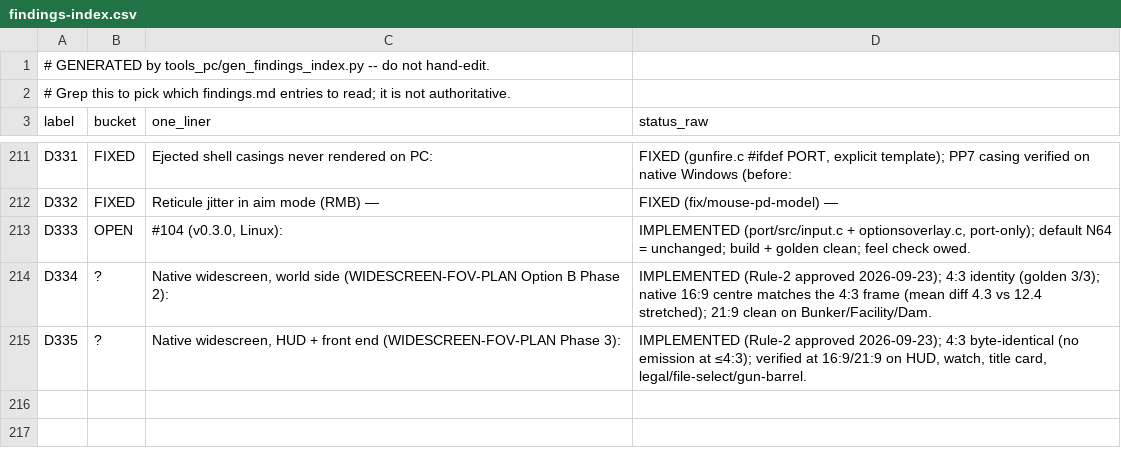
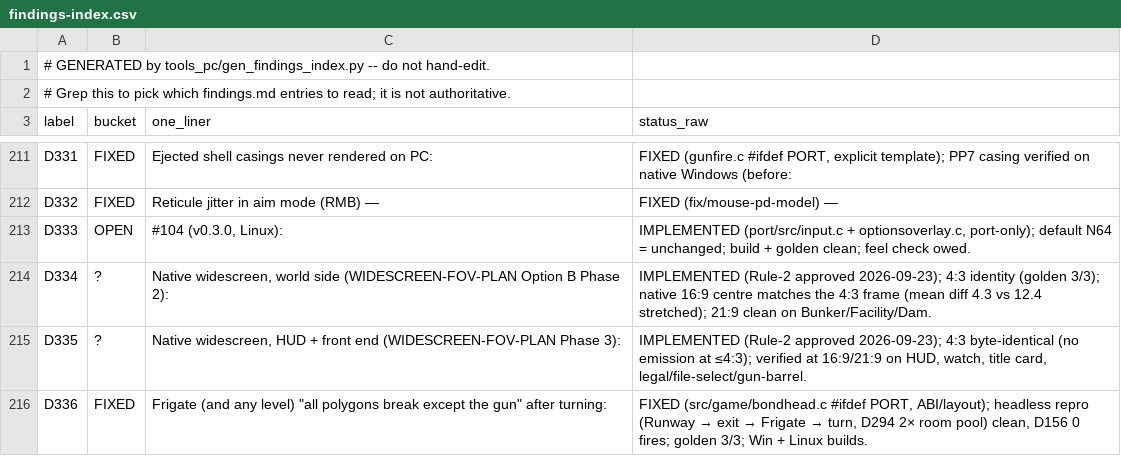
Before and after one commit to danturn/goldeneye-pc-port, a CSV file: docs/dev/findings-index.csv, drawn as a sheet; only a part is shown, gaps mark what is left out; the diff names each change by its address in the sheet, - before the commit and + after, or states it on an @@ line.

Commit message:
D336: fix Frigate 'everything breaks but the gun' — head-bob anim read uninitialised alias fields (A1, D100 follow-up)
bheadAdjustAnimation read player->field_5C0 / animFlipFlag, which on N64
are raw-offset aliases of the inline player.model (model.animframe1 /
model.gunhand). Since D100 made model a real inline struct on PC they were
separate, never-written fields: Bond's head-bob start frame came from
uninitialised player-struct bytes (2e32 etc.), poisoning his model anim
(D156) and wrecking the scene. The D294 2x room pool only moved the player
struct onto dirtier memory. Read/write the real model fields.

Found with gdb hardware watchpoints (field never written). Headless repro
Runway -> Frigate -> turn now clean, D156 0; golden 3/3; Win + Linux.

```diff
--- a/docs/dev/findings-index.csv
+++ b/docs/dev/findings-index.csv
+row 216: D336 | FIXED | Frigate (and any level) "all polygons break except the gun" after turning: | FIXED (src/game/bondhead.c #ifdef PORT, ABI/layout); headless repro (Runway → exit → Frigate → turn, D294 2× room pool) clean, D156 0 fires; golden 3/3; Win + Linux builds.
```
Also changed, not shown: 2 other files.
